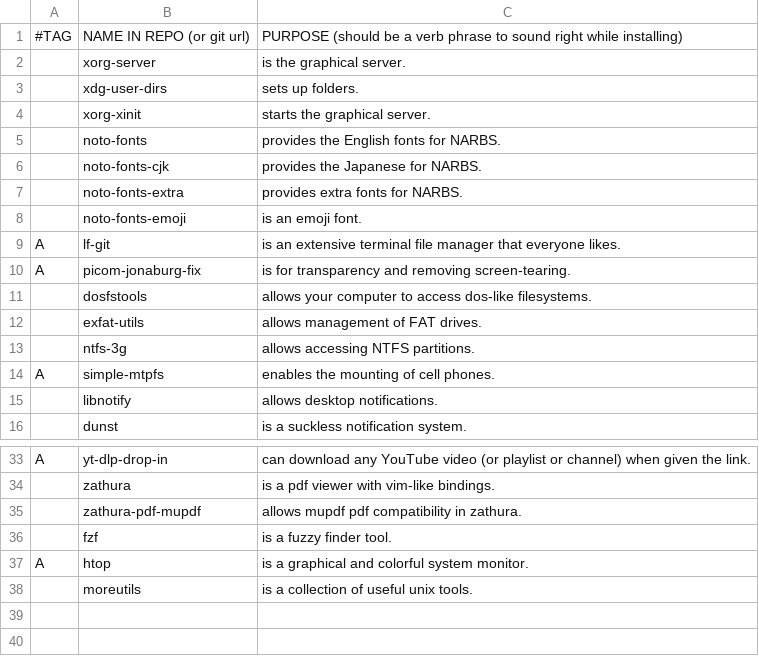
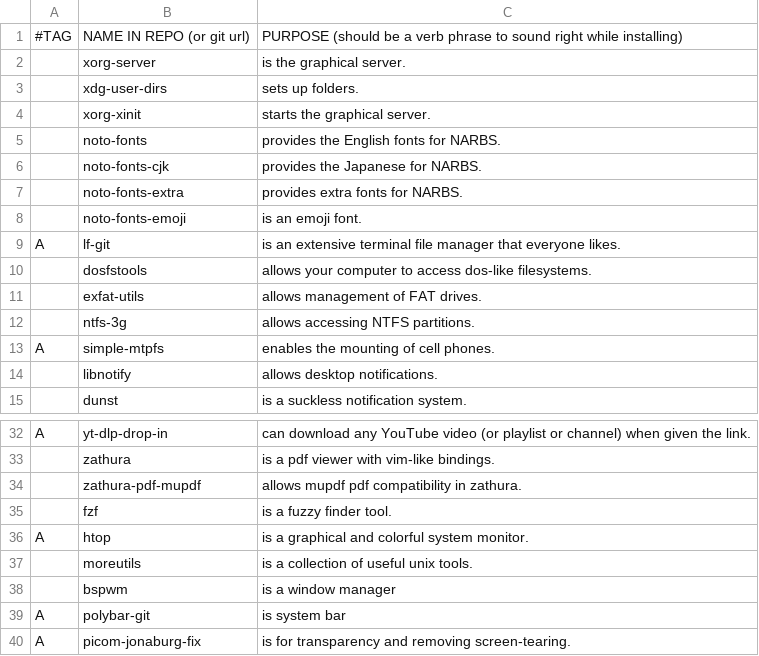
Before and after one commit to nonetrix/NARBS, a CSV file: progs.csv, drawn as a sheet; only a part is shown, gaps mark what is left out.

Commit message:
Update progs.csv

```diff
--- a/progs.csv
+++ b/progs.csv
@@ -9,3 +9,2 @@
 A,lf-git,"is an extensive terminal file manager that everyone likes."
-A,picom-jonaburg-fix,"is for transparency and removing screen-tearing."
 ,dosfstools,"allows your computer to access dos-like filesystems."
@@ -38 +37,4 @@ A,htop,"is a graphical and colorful system monitor."
 ,moreutils,"is a collection of useful unix tools."
+,bspwm,"is a window manager"
+A,polybar-git,"is system bar"
+A,picom-jonaburg-fix,"is for transparency and removing screen-tearing."
```
